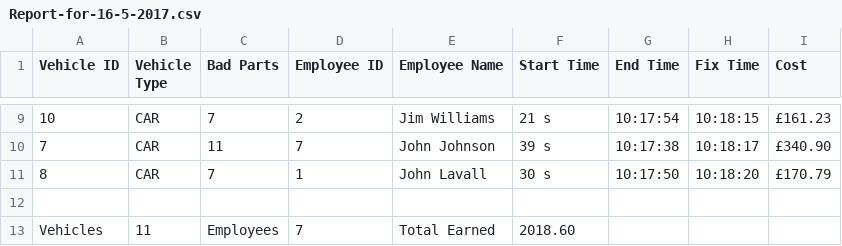
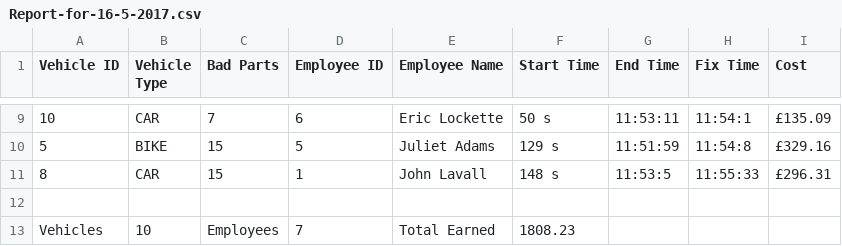
Before and after one commit to ericohwotu/ScalaTutorials, a CSV file: Report-for-16-5-2017.csv, drawn as a sheet; only a part is shown, gaps mark what is left out; the diff covers the shown part only.

```diff
--- a/Report-for-16-5-2017.csv
+++ b/Report-for-16-5-2017.csv
@@ -9,5 +9,5 @@ Vehicle ID,Vehicle Type,Bad Parts,Employee ID,Employee Name,Start Time,End Time,
-10,CAR,7,2,Jim Williams,21 s,10:17:54,10:18:15,£161.23
-7,CAR,11,7,John Johnson,39 s,10:17:38,10:18:17,£340.90
-8,CAR,7,1,John Lavall,30 s,10:17:50,10:18:20,£170.79
+10,CAR,7,6,Eric Lockette,50 s,11:53:11,11:54:1,£135.09
+5,BIKE,15,5,Juliet Adams,129 s,11:51:59,11:54:8,£329.16
+8,CAR,15,1,John Lavall,148 s,11:53:5,11:55:33,£296.31
 
-Vehicles,11,Employees,7,Total Earned,2018.60
+Vehicles,10,Employees,7,Total Earned,1808.23
```
Also changed, not shown: 2 added rows, 2 removed rows and 28 edited cells elsewhere in this file, 3 other files.
